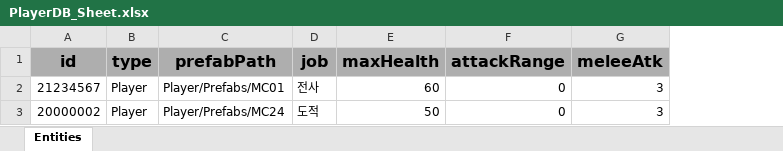
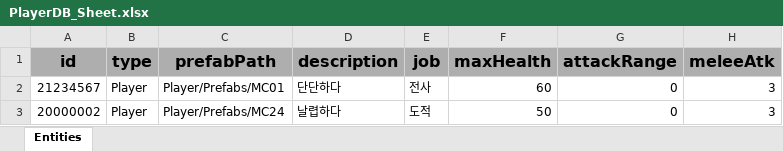
Before and after one commit to GGB97/Sisyphus_Mirror, an Excel workbook: Assets/Excel/Player/PlayerDB_Sheet.xlsx, sheet Entities, drawn as a sheet; only a part is shown; values as stored, in another font and other column widths than the file's, no borders; the diff names each change by its address in the sheet, - before the commit and + after, or states it on an @@ line.

```diff
--- a/Assets/Excel/Player/PlayerDB_Sheet.xlsx (sheet Entities)
+++ b/Assets/Excel/Player/PlayerDB_Sheet.xlsx (sheet Entities)
+column D (description), rows 2-3: 단단하다 | 날렵하다
```
Also changed, not shown: 10 other files.
